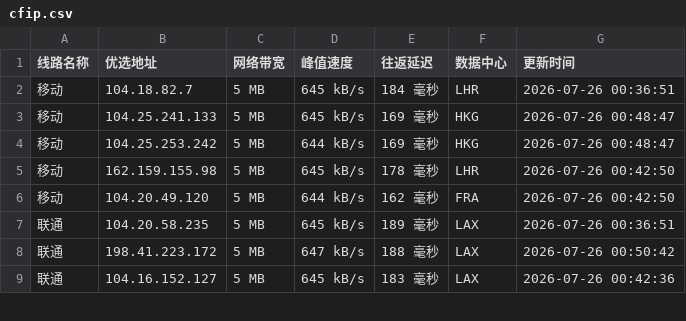
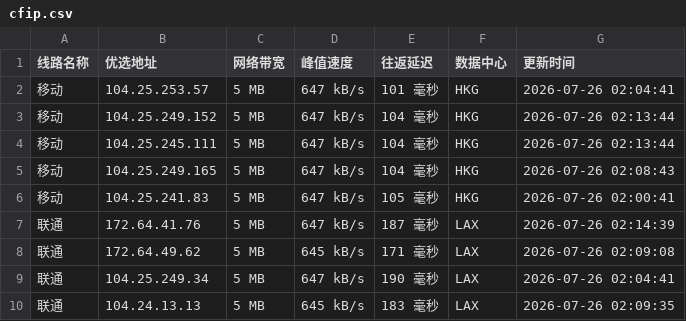
Before and after one commit to xing2kong/cfipv4db, a CSV file: cfip.csv, drawn as a sheet; only a part is shown; the diff covers the shown part only.

```diff
--- a/cfip.csv
+++ b/cfip.csv
@@ -1,9 +1,10 @@
 线路名称,优选地址,网络带宽,峰值速度,往返延迟,数据中心,更新时间
-移动,104.18.82.7,5 MB,645 kB/s,184 毫秒,LHR,2026-07-26 00:36:51
-移动,104.25.241.133,5 MB,645 kB/s,169 毫秒,HKG,2026-07-26 00:48:47
-移动,104.25.253.242,5 MB,644 kB/s,169 毫秒,HKG,2026-07-26 00:48:47
-移动,162.159.155.98,5 MB,645 kB/s,178 毫秒,LHR,2026-07-26 00:42:50
-移动,104.20.49.120,5 MB,644 kB/s,162 毫秒,FRA,2026-07-26 00:42:50
-联通,104.20.58.235,5 MB,645 kB/s,189 毫秒,LAX,2026-07-26 00:36:51
-联通,198.41.223.172,5 MB,647 kB/s,188 毫秒,LAX,2026-07-26 00:50:42
-联通,104.16.152.127,5 MB,645 kB/s,183 毫秒,LAX,2026-07-26 00:42:36
+移动,104.25.253.57,5 MB,647 kB/s,101 毫秒,HKG,2026-07-26 02:04:41
+移动,104.25.249.152,5 MB,647 kB/s,104 毫秒,HKG,2026-07-26 02:13:44
+移动,104.25.245.111,5 MB,647 kB/s,104 毫秒,HKG,2026-07-26 02:13:44
+移动,104.25.249.165,5 MB,647 kB/s,104 毫秒,HKG,2026-07-26 02:08:43
+移动,104.25.241.83,5 MB,647 kB/s,105 毫秒,HKG,2026-07-26 02:00:41
+联通,172.64.41.76,5 MB,647 kB/s,187 毫秒,LAX,2026-07-26 02:14:39
+联通,172.64.49.62,5 MB,645 kB/s,171 毫秒,LAX,2026-07-26 02:09:08
+联通,104.25.249.34,5 MB,647 kB/s,190 毫秒,LAX,2026-07-26 02:04:41
+联通,104.24.13.13,5 MB,645 kB/s,183 毫秒,LAX,2026-07-26 02:09:35
```
Also changed, not shown: 1 removed row and 18 edited cells elsewhere in this file, 1 other file.
